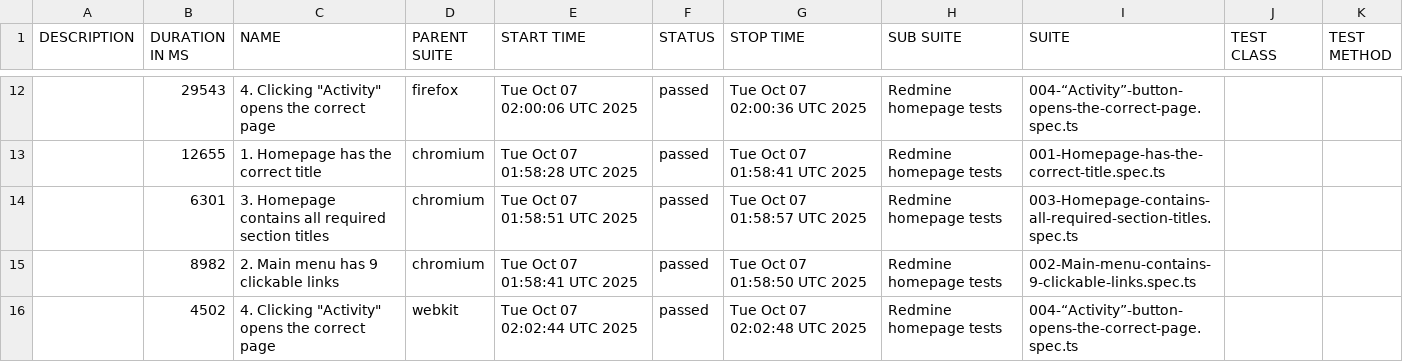
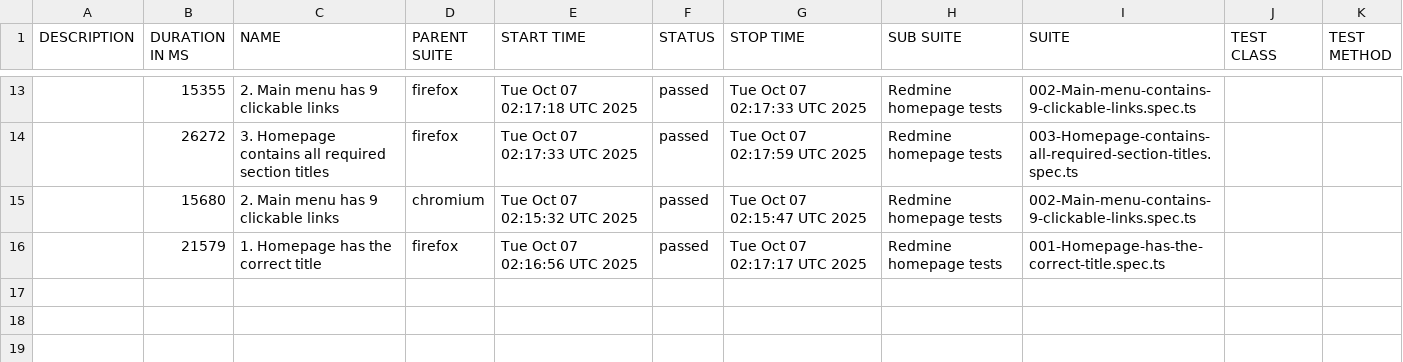
Before and after one commit to Oksan-L/PlaywrightTask, a CSV file: data/suites.csv, drawn as a sheet; only a part is shown, gaps mark what is left out; the diff covers the shown part only.

```diff
--- a/data/suites.csv
+++ b/data/suites.csv
@@ -12,5 +13,4 @@
-"","29543","4. Clicking ""Activity"" opens the correct page","firefox","Tue Oct 07 02:00:06 UTC 2025","passed","Tue Oct 07 02:00:36 UTC 2025","Redmine homepage tests","004-“Activity”-button-opens-the-correct-page.spec.ts","",""
-"","12655","1. Homepage has the correct title","chromium","Tue Oct 07 01:58:28 UTC 2025","passed","Tue Oct 07 01:58:41 UTC 2025","Redmine homepage tests","001-Homepage-has-the-correct-title.spec.ts","",""
-"","6301","3. Homepage contains all required section titles","chromium","Tue Oct 07 01:58:51 UTC 2025","passed","Tue Oct 07 01:58:57 UTC 2025","Redmine homepage tests","003-Homepage-contains-all-required-section-titles.spec.ts","",""
-"","8982","2. Main menu has 9 clickable links","chromium","Tue Oct 07 01:58:41 UTC 2025","passed","Tue Oct 07 01:58:50 UTC 2025","Redmine homepage tests","002-Main-menu-contains-9-clickable-links.spec.ts","",""
-"","4502","4. Clicking ""Activity"" opens the correct page","webkit","Tue Oct 07 02:02:44 UTC 2025","passed","Tue Oct 07 02:02:48 UTC 2025","Redmine homepage tests","004-“Activity”-button-opens-the-correct-page.spec.ts","",""
+"","15355","2. Main menu has 9 clickable links","firefox","Tue Oct 07 02:17:18 UTC 2025","passed","Tue Oct 07 02:17:33 UTC 2025","Redmine homepage tests","002-Main-menu-contains-9-clickable-links.spec.ts","",""
+"","26272","3. Homepage contains all required section titles","firefox","Tue Oct 07 02:17:33 UTC 2025","passed","Tue Oct 07 02:17:59 UTC 2025","Redmine homepage tests","003-Homepage-contains-all-required-section-titles.spec.ts","",""
+"","15680","2. Main menu has 9 clickable links","chromium","Tue Oct 07 02:15:32 UTC 2025","passed","Tue Oct 07 02:15:47 UTC 2025","Redmine homepage tests","002-Main-menu-contains-9-clickable-links.spec.ts","",""
+"","21579","1. Homepage has the correct title","firefox","Tue Oct 07 02:16:56 UTC 2025","passed","Tue Oct 07 02:17:17 UTC 2025","Redmine homepage tests","001-Homepage-has-the-correct-title.spec.ts","",""
```
Also changed, not shown: 4 added rows, 3 removed rows and 26 edited cells elsewhere in this file, 49 other files.
